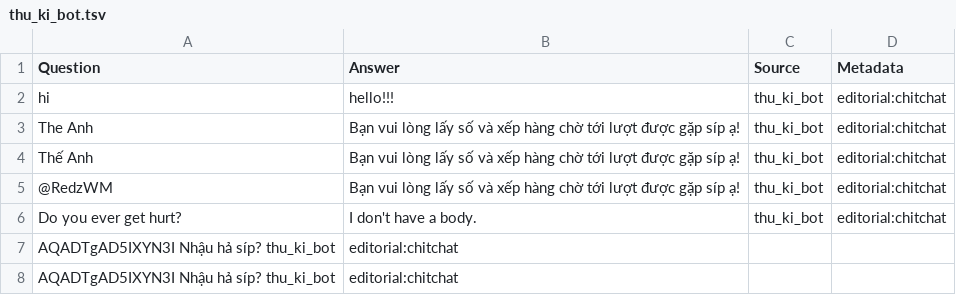
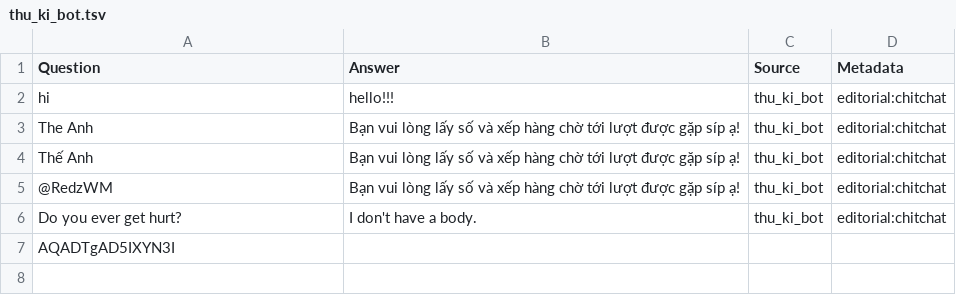
Before and after one commit to RedWM/helloworld, a TSV file: thu_ki_bot.tsv, drawn as a sheet; removed rows and columns are numbered as before the commit, all else as after; the diff names each change by its address in the sheet, - before the commit and + after, or states it on an @@ line.

Commit message:
Update thu_ki_bot.tsv

```diff
--- a/thu_ki_bot.tsv
+++ b/thu_ki_bot.tsv
-row 7: AQADTgAD5IXYN3I Nhậu hả síp? thu_ki_bot | editorial:chitchat
-row 8: AQADTgAD5IXYN3I Nhậu hả síp? thu_ki_bot | editorial:chitchat
+row 7: AQADTgAD5IXYN3I
```
